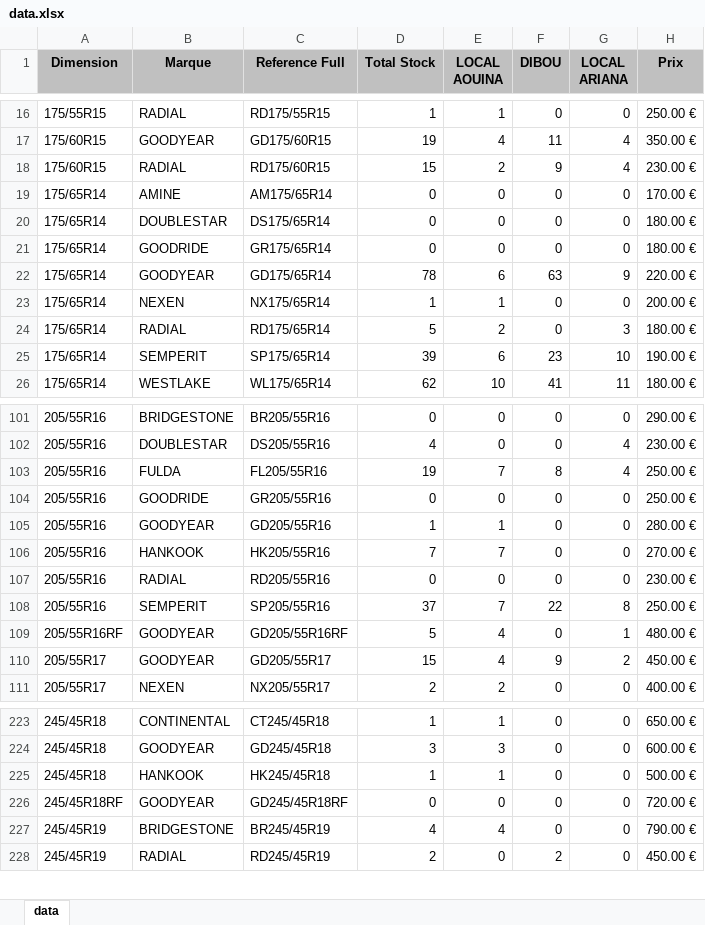
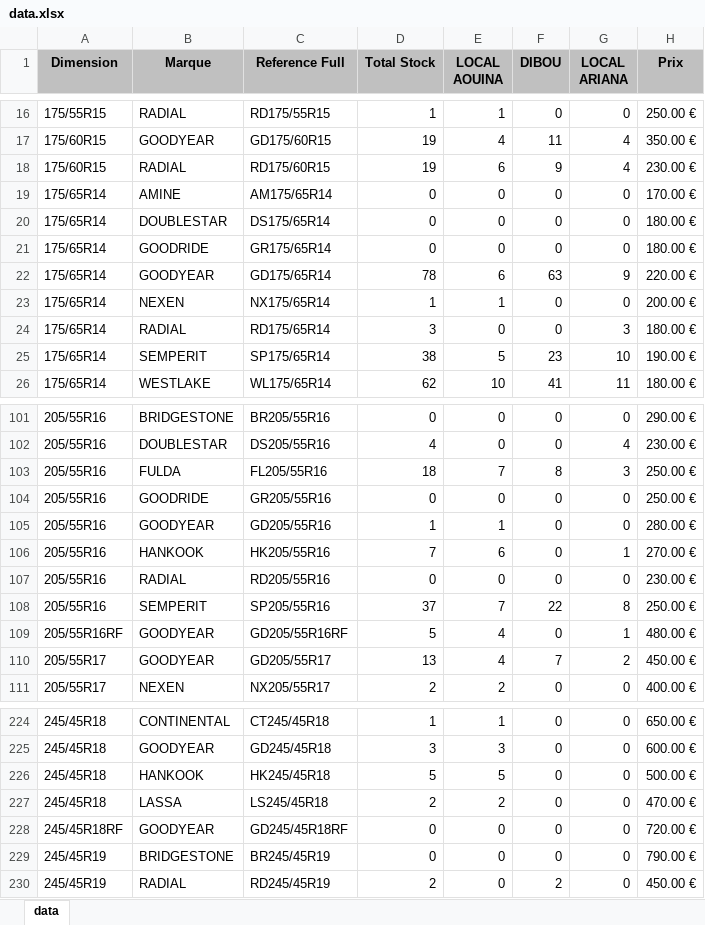
Before and after one commit to jesser-01/speed-pneu, an Excel workbook: public/data.xlsx, sheet data, drawn as a sheet; only a part is shown, gaps mark what is left out; values as stored, in another font and other column widths than the file's, no borders; addresses are those after the commit; the diff covers the shown part only; the diff names each change by its address in the sheet, - before the commit and + after, or states it on an @@ line.

```diff
--- a/public/data.xlsx (sheet data)
+++ b/public/data.xlsx (sheet data)
-D18 (Total Stock): 15
+D18 (Total Stock): 19
-E18 (LOCAL AOUINA): 2
+E18 (LOCAL AOUINA): 6
-D24 (Total Stock): 5
+D24 (Total Stock): 3
-E24 (LOCAL AOUINA): 2
+E24 (LOCAL AOUINA): 0
-D25 (Total Stock): 39
+D25 (Total Stock): 38
-E25 (LOCAL AOUINA): 6
+E25 (LOCAL AOUINA): 5
-D103 (Total Stock): 19
+D103 (Total Stock): 18
-G103 (LOCAL ARIANA): 4
+G103 (LOCAL ARIANA): 3
-E106 (LOCAL AOUINA): 7
+E106 (LOCAL AOUINA): 6
-G106 (LOCAL ARIANA): 0
+G106 (LOCAL ARIANA): 1
-D110 (Total Stock): 15
+D110 (Total Stock): 13
-F110 (DIBOU): 9
+F110 (DIBOU): 7
-D226 (Total Stock): 1
+D226 (Total Stock): 5
-E226 (LOCAL AOUINA): 1
+E226 (LOCAL AOUINA): 5
+row 227: 245/45R18 | LASSA | LS245/45R18 | 2 | 2 | 0 | 0 | 470.00 €
-D229 (Total Stock): 4
+D229 (Total Stock): 0
-E229 (LOCAL AOUINA): 4
+E229 (LOCAL AOUINA): 0
```
Also changed, not shown: 1 added row and 31 edited cells elsewhere in this sheet, 1 other file.
